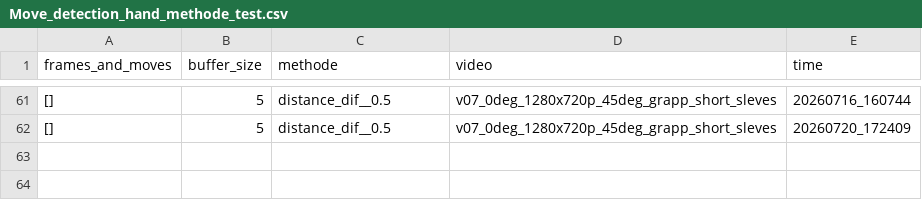
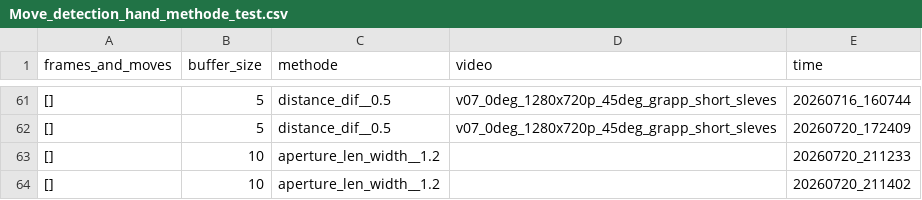
Before and after one commit to Eulelarve/Masterarbeit, a CSV file: python-code/Move_detection_hand_methode_test.csv, drawn as a sheet; only a part is shown, gaps mark what is left out; the diff names each change by its address in the sheet, - before the commit and + after, or states it on an @@ line.

```diff
--- a/python-code/Move_detection_hand_methode_test.csv
+++ b/python-code/Move_detection_hand_methode_test.csv
+row 63: [] | 10 | aperture_len_width__1.2 |  | 20260720_211233
+row 64: [] | 10 | aperture_len_width__1.2 |  | 20260720_211402
```
Also changed, not shown: python-code/HAND_detektionmethod_TEST.csv, 7 other files.
